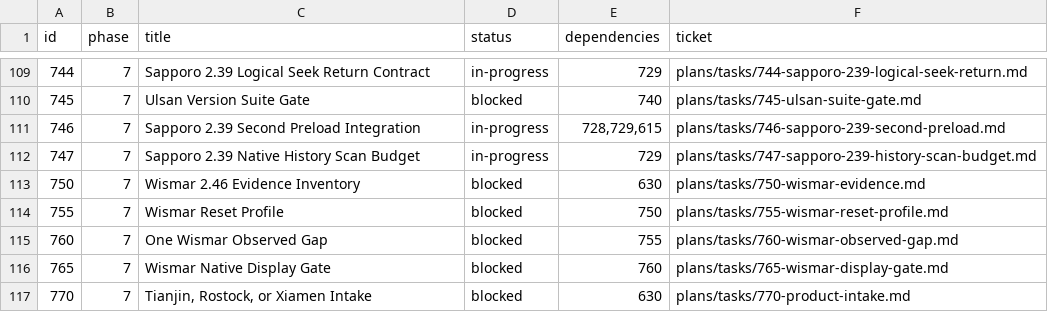
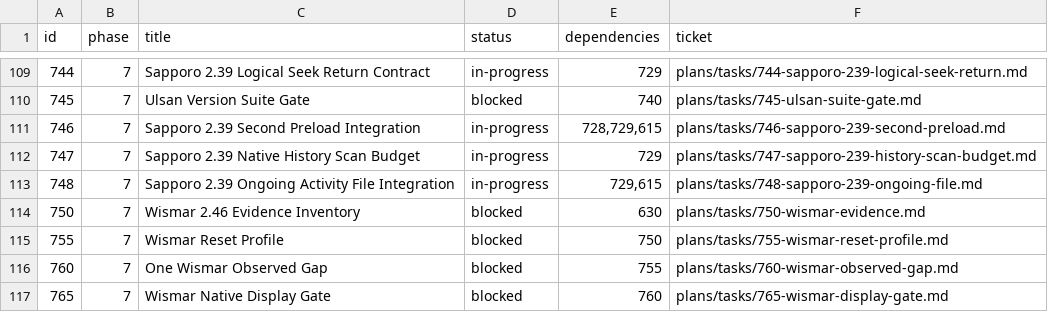
Before and after one commit to palmsnipe/suunto-emu, a TSV file: plans/index.tsv, drawn as a sheet; only a part is shown, gaps mark what is left out; the shorter side is filled out with more unchanged rows.

Commit message:
Support evidenced Sapporo 2.39 ongoing activity file

```diff
--- a/plans/index.tsv
+++ b/plans/index.tsv
@@ -112,2 +112,3 @@ id	phase	title	status	dependencies	ticket
 747	7	Sapporo 2.39 Native History Scan Budget	in-progress	729	plans/tasks/747-sapporo-239-history-scan-budget.md
+748	7	Sapporo 2.39 Ongoing Activity File Integration	in-progress	729,615	plans/tasks/748-sapporo-239-ongoing-file.md
 750	7	Wismar 2.46 Evidence Inventory	blocked	630	plans/tasks/750-wismar-evidence.md
```
Also changed, not shown: 10 other files.
